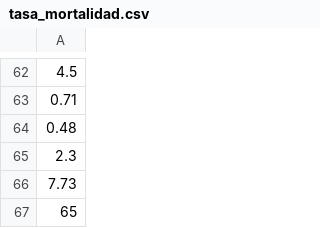
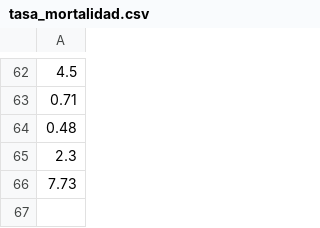
Before and after one commit to vgilaro/UM_AN, a CSV file: tasa_mortalidad.csv, drawn as a sheet; only a part is shown, gaps mark what is left out; the diff names each change by its address in the sheet, - before the commit and + after, or states it on an @@ line.

Commit message:
Add files via upload

```diff
--- a/tasa_mortalidad.csv
+++ b/tasa_mortalidad.csv
-row 67: 65
```
